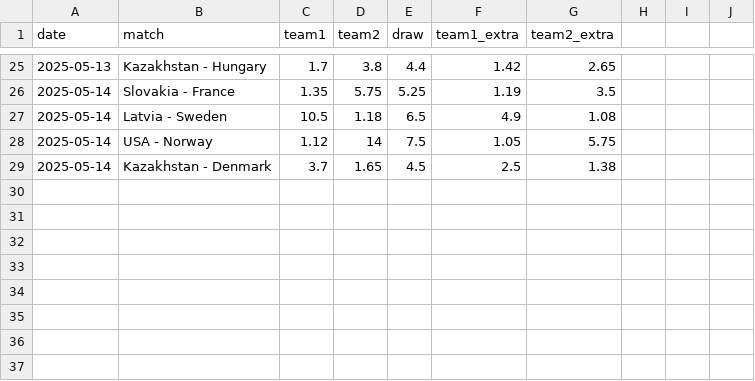
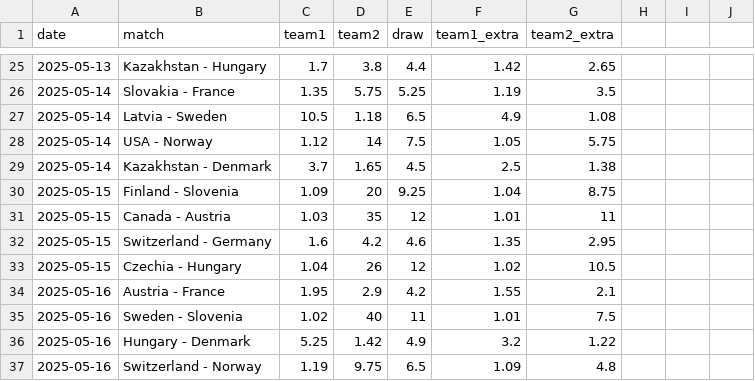
Before and after one commit to MauriceToast/Python_main, a CSV file: quotes_ChM.csv, drawn as a sheet; only a part is shown, gaps mark what is left out; the diff names each change by its address in the sheet, - before the commit and + after, or states it on an @@ line.

Commit message:
Update quotes_ChM.csv

```diff
--- a/quotes_ChM.csv
+++ b/quotes_ChM.csv
+row 30: 2025-05-15 | Finland - Slovenia | 1.09 | 20 | 9.25 | 1.04 | 8.75
+row 31: 2025-05-15 | Canada - Austria | 1.03 | 35 | 12 | 1.01 | 11
+row 32: 2025-05-15 | Switzerland - Germany | 1.6 | 4.2 | 4.6 | 1.35 | 2.95
+row 33: 2025-05-15 | Czechia - Hungary | 1.04 | 26 | 12 | 1.02 | 10.5
+row 34: 2025-05-16 | Austria - France | 1.95 | 2.9 | 4.2 | 1.55 | 2.1
+row 35: 2025-05-16 | Sweden - Slovenia | 1.02 | 40 | 11 | 1.01 | 7.5
+row 36: 2025-05-16 | Hungary - Denmark | 5.25 | 1.42 | 4.9 | 3.2 | 1.22
+row 37: 2025-05-16 | Switzerland - Norway | 1.19 | 9.75 | 6.5 | 1.09 | 4.8
```
